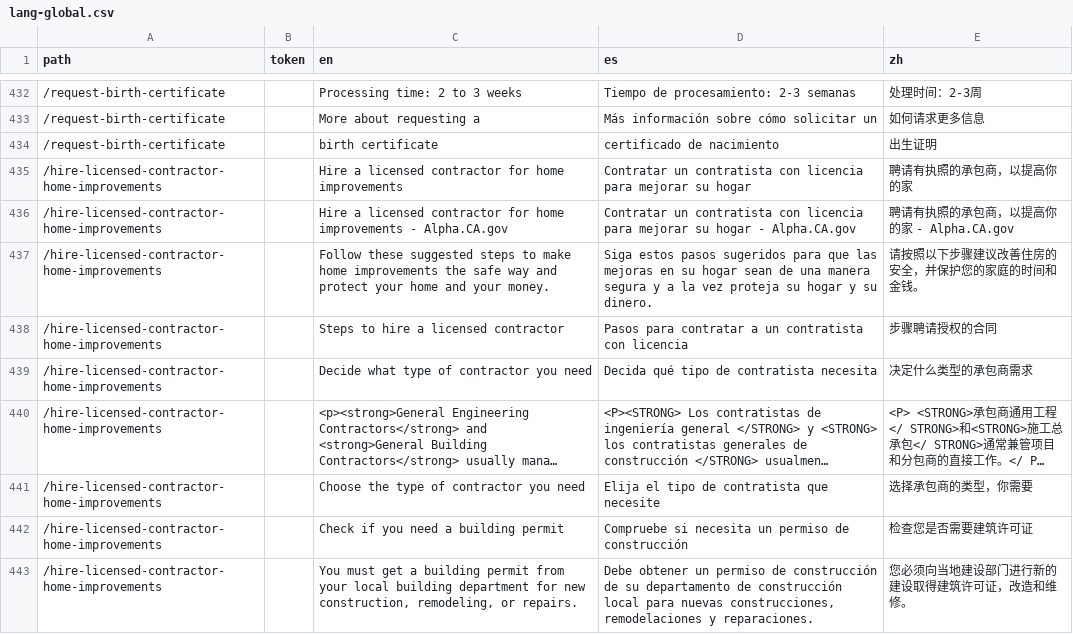
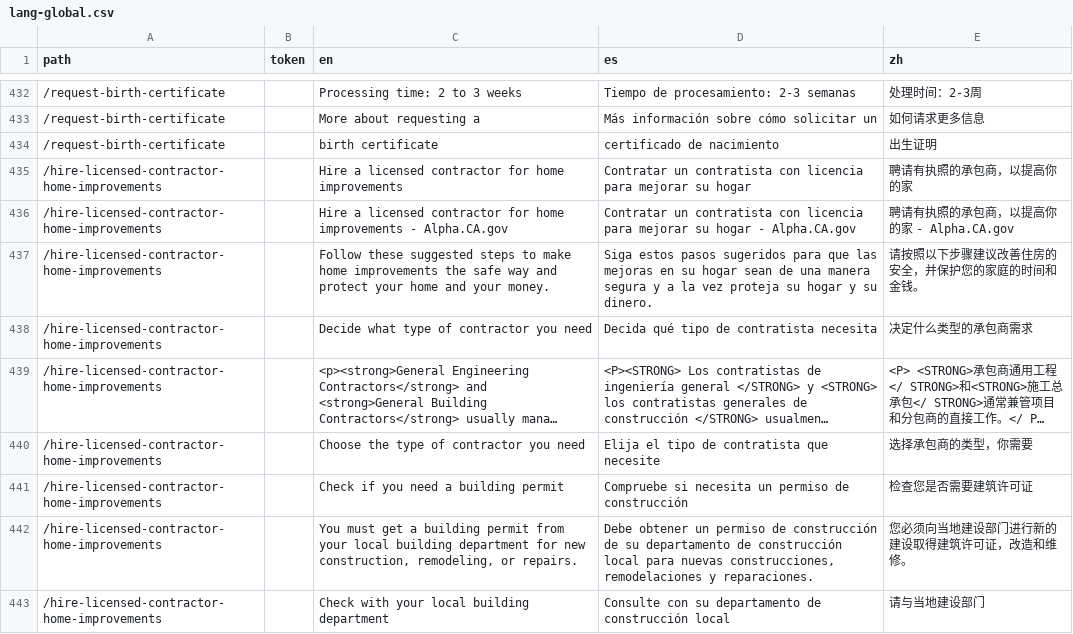
Before and after one commit to cagov/Alpha, a CSV file: src/lang-global.csv, drawn as a sheet; only a part is shown, gaps mark what is left out; the shorter side is filled out with more unchanged rows; long unchanged cells end in ….

Commit message:
Swap fixes (#517)
* CSS updates and translation for footer

* Updating pages and CSS

* Update _general.scss

```diff
--- a/src/lang-global.csv
+++ b/src/lang-global.csv
@@ -437,3 +437,2 @@ path,token,en,es,zh
 /hire-licensed-contractor-home-improvements,,Follow these suggested steps to make home improvements the safe way and protect your home and your money.,Siga estos pasos sugeridos para que las mejoras en su hogar sean de una manera segura y a la vez proteja su hogar y su dinero.,请按照以下步骤建议改善住房的安全，并保护您的家庭的时间和金钱。
-/hire-licensed-contractor-home-improvements,,Steps to hire a licensed contractor,Pasos para contratar a un contratista con licencia,步骤聘请授权的合同
 /hire-licensed-contractor-home-improvements,,Decide what type of contractor you need,Decida qué tipo de contratista necesita,决定什么类型的承包商需求
```
Also changed, not shown: 6 other files.
